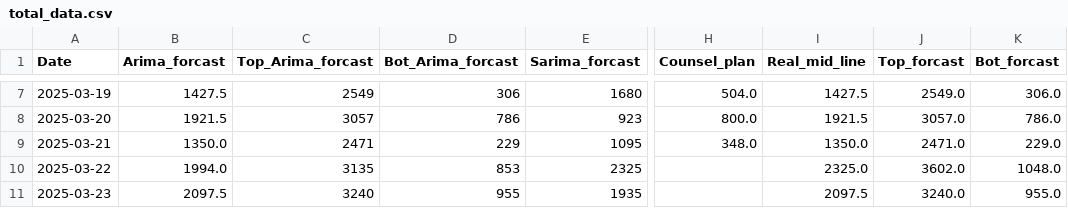
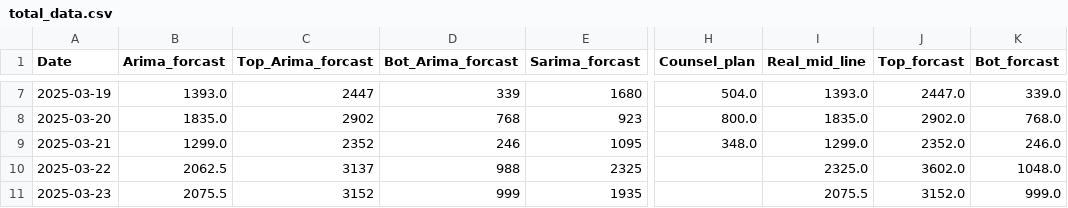
Before and after one commit to SOOJUNBARNG/Forecast_future_conselling, a CSV file: data/total_data.csv, drawn as a sheet; only a part is shown, gaps mark what is left out; the diff covers the shown part only; the diff names each change by its address in the sheet, - before the commit and + after, or states it on an @@ line.

```diff
--- a/data/total_data.csv
+++ b/data/total_data.csv
-B7 (Arima_forcast): 1427.5
+B7 (Arima_forcast): 1393.0
-C7 (Top_Arima_forcast): 2549
+C7 (Top_Arima_forcast): 2447
-D7 (Bot_Arima_forcast): 306
+D7 (Bot_Arima_forcast): 339
-I7 (Real_mid_line): 1427.5
+I7 (Real_mid_line): 1393.0
-J7 (Top_forcast): 2549.0
+J7 (Top_forcast): 2447.0
-K7 (Bot_forcast): 306.0
+K7 (Bot_forcast): 339.0
-B8 (Arima_forcast): 1921.5
+B8 (Arima_forcast): 1835.0
-C8 (Top_Arima_forcast): 3057
+C8 (Top_Arima_forcast): 2902
-D8 (Bot_Arima_forcast): 786
+D8 (Bot_Arima_forcast): 768
-I8 (Real_mid_line): 1921.5
+I8 (Real_mid_line): 1835.0
-J8 (Top_forcast): 3057.0
+J8 (Top_forcast): 2902.0
-K8 (Bot_forcast): 786.0
+K8 (Bot_forcast): 768.0
-B9 (Arima_forcast): 1350.0
+B9 (Arima_forcast): 1299.0
-C9 (Top_Arima_forcast): 2471
+C9 (Top_Arima_forcast): 2352
-D9 (Bot_Arima_forcast): 229
+D9 (Bot_Arima_forcast): 246
-I9 (Real_mid_line): 1350.0
+I9 (Real_mid_line): 1299.0
-J9 (Top_forcast): 2471.0
+J9 (Top_forcast): 2352.0
-K9 (Bot_forcast): 229.0
+K9 (Bot_forcast): 246.0
-B10 (Arima_forcast): 1994.0
+B10 (Arima_forcast): 2062.5
-C10 (Top_Arima_forcast): 3135
+C10 (Top_Arima_forcast): 3137
-D10 (Bot_Arima_forcast): 853
+D10 (Bot_Arima_forcast): 988
-B11 (Arima_forcast): 2097.5
+B11 (Arima_forcast): 2075.5
-C11 (Top_Arima_forcast): 3240
+C11 (Top_Arima_forcast): 3152
-D11 (Bot_Arima_forcast): 955
+D11 (Bot_Arima_forcast): 999
-I11 (Real_mid_line): 2097.5
+I11 (Real_mid_line): 2075.5
-J11 (Top_forcast): 3240.0
+J11 (Top_forcast): 3152.0
-K11 (Bot_forcast): 955.0
+K11 (Bot_forcast): 999.0
```
Also changed, not shown: 128 edited cells elsewhere in this file, data/arima_forecast.csv, data/arima_forecast_all_clinics.csv, 3 other files.
